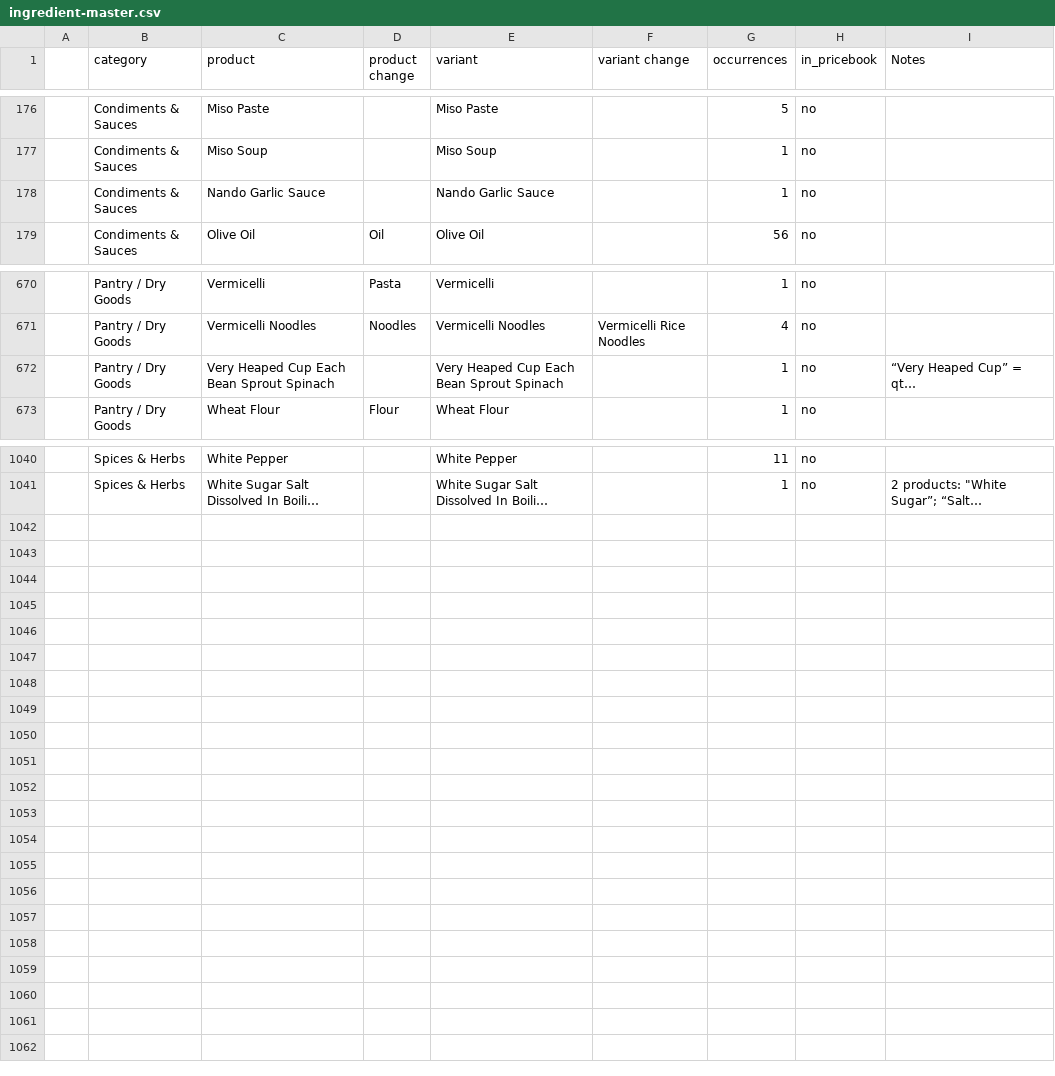
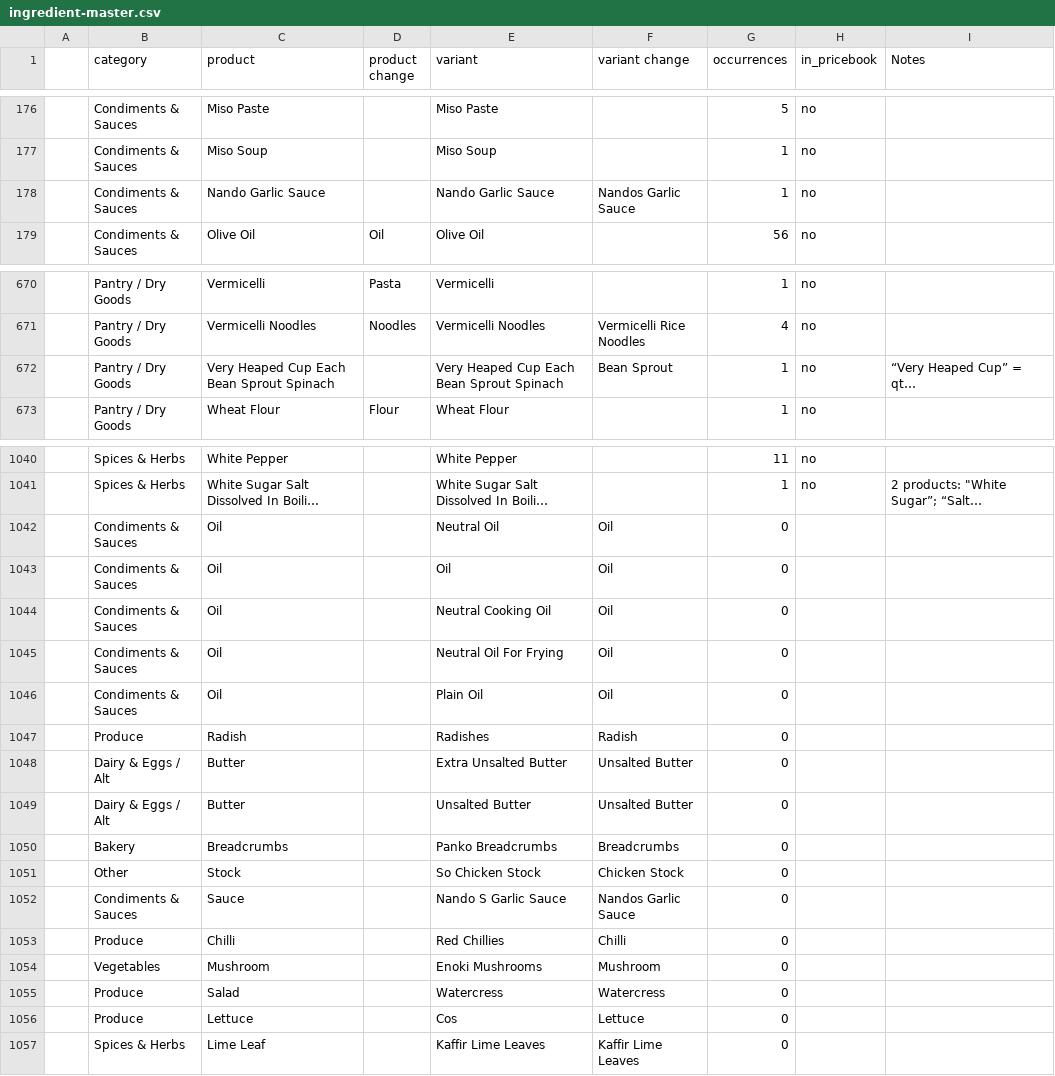
Before and after one commit to saffronlm-cmyk/daily-shuffle, a CSV file: ingredient-master.csv, drawn as a sheet; only a part is shown, gaps mark what is left out; long unchanged cells end in …; the diff covers the shown part only; the diff names each change by its address in the sheet, - before the commit and + after, or states it on an @@ line.

```diff
--- a/ingredient-master.csv
+++ b/ingredient-master.csv
-F178 (variant change): (empty)
+F178 (variant change): Nandos Garlic Sauce
-F672 (variant change): (empty)
+F672 (variant change): Bean Sprout
+row 1042:  | Condiments & Sauces | Oil |  | Neutral Oil | Oil | 0
+row 1043:  | Condiments & Sauces | Oil |  | Oil | Oil | 0
+row 1044:  | Condiments & Sauces | Oil |  | Neutral Cooking Oil | Oil | 0
+row 1045:  | Condiments & Sauces | Oil |  | Neutral Oil For Frying | Oil | 0
+row 1046:  | Condiments & Sauces | Oil |  | Plain Oil | Oil | 0
+row 1047:  | Produce | Radish |  | Radishes | Radish | 0
+row 1048:  | Dairy & Eggs / Alt | Butter |  | Extra Unsalted Butter | Unsalted Butter | 0
+row 1049:  | Dairy & Eggs / Alt | Butter |  | Unsalted Butter | Unsalted Butter | 0
+row 1050:  | Bakery | Breadcrumbs |  | Panko Breadcrumbs | Breadcrumbs | 0
+row 1051:  | Other | Stock |  | So Chicken Stock | Chicken Stock | 0
+row 1052:  | Condiments & Sauces | Sauce |  | Nando S Garlic Sauce | Nandos Garlic Sauce | 0
+row 1053:  | Produce | Chilli |  | Red Chillies | Chilli | 0
+row 1054:  | Vegetables | Mushroom |  | Enoki Mushrooms | Mushroom | 0
+row 1055:  | Produce | Salad |  | Watercress | Watercress | 0
+row 1056:  | Produce | Lettuce |  | Cos | Lettuce | 0
+row 1057:  | Spices & Herbs | Lime Leaf |  | Kaffir Lime Leaves | Kaffir Lime Leaves | 0
```
Also changed, not shown: 2 edited cells elsewhere in this file, pricebook.variants.csv, recipe-ingredient-normalisation.final.csv, 2 other files.
